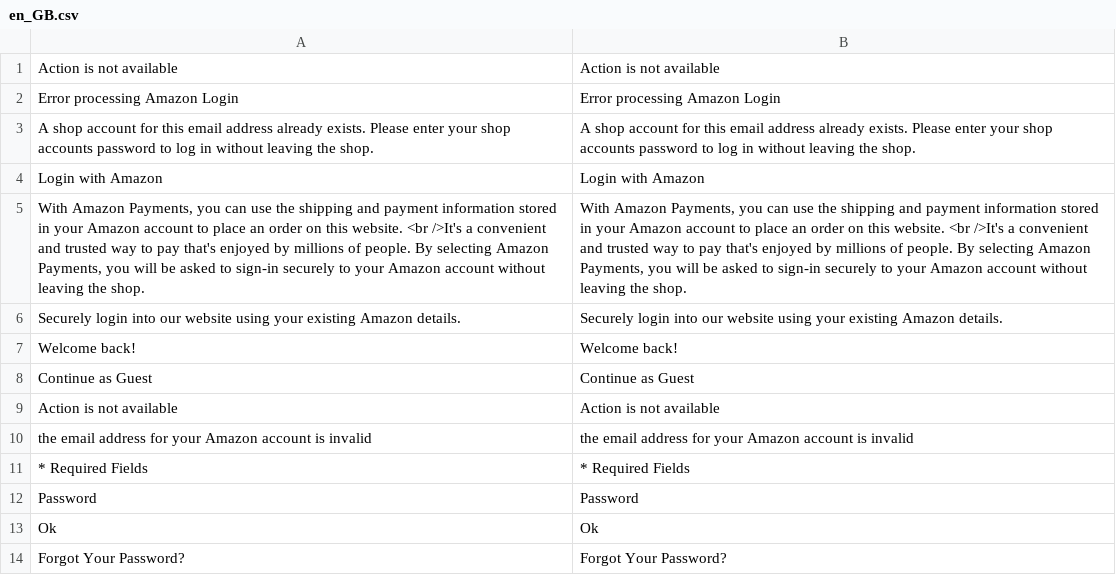
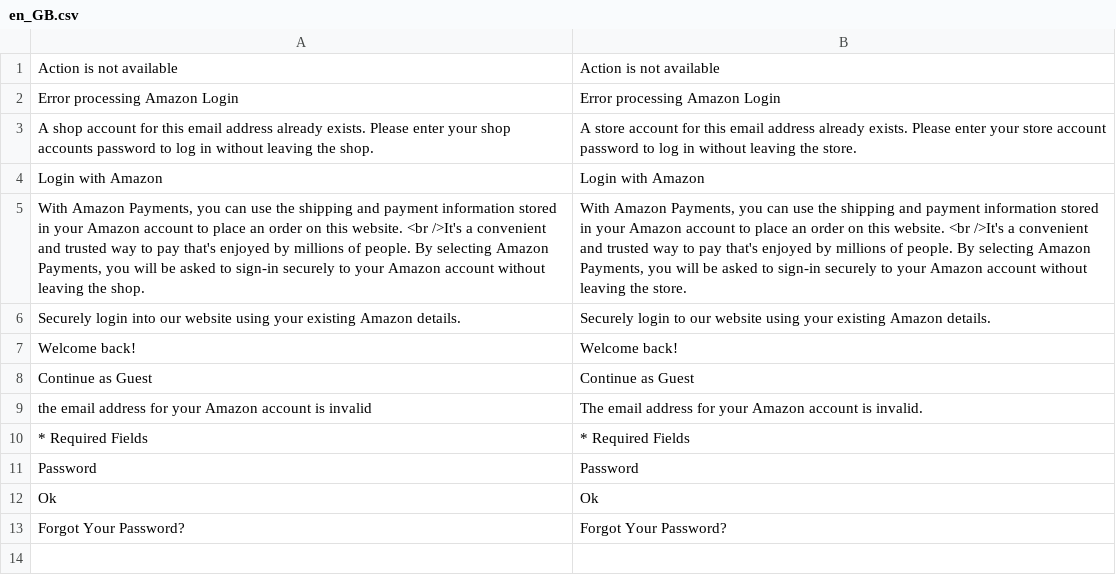
Before and after one commit to devendra-mp/amazon-payments-magento-2-plugin, a CSV file: src/Login/i18n/en_GB.csv, drawn as a sheet; removed rows and columns are numbered as before the commit, all else as after; the diff names each change by its address in the sheet, - before the commit and + after, or states it on an @@ line.

```diff
--- a/src/Login/i18n/en_GB.csv
+++ b/src/Login/i18n/en_GB.csv
-B3: A shop account for this email address already exists. Please enter your shop accounts password to log in without leaving the shop.
+B3: A store account for this email address already exists. Please enter your store account password to log in without leaving the store.
-B5: …leaving the shop.
+B5: …leaving the store.
-B6: Securely login into our website…
+B6: Securely login to our website…
-row 9: Action is not available | Action is not available
-B9: the email address for your Amazon account is invalid
+B9: The email address for your Amazon account is invalid.
```
Also changed, not shown: src/Payment/i18n/en_GB.csv.
